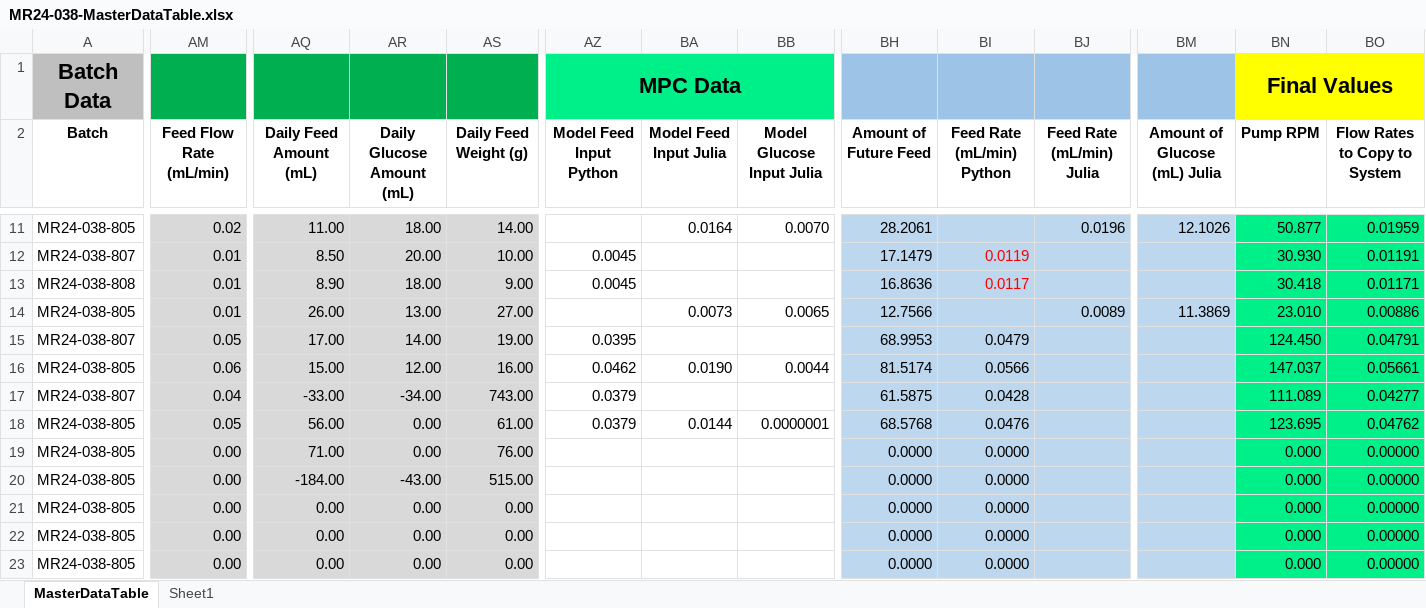
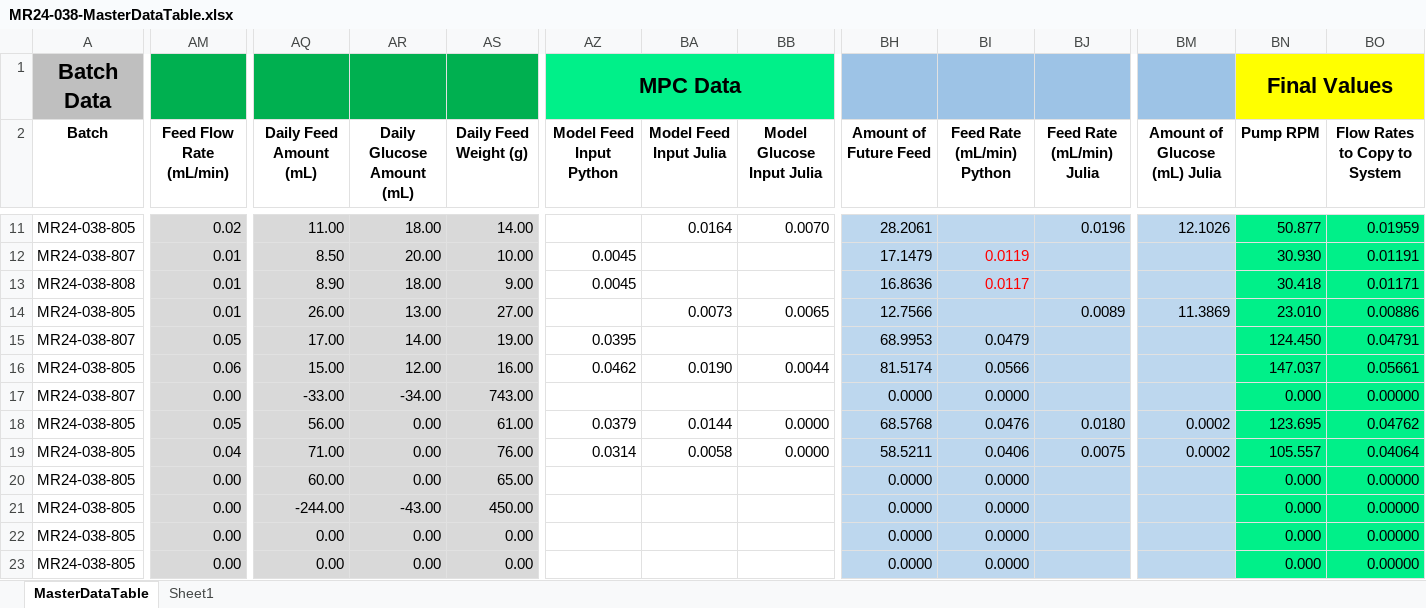
Before and after one commit to zhatz111/state-space-mpc, an Excel workbook: data/mr24-038-experiment/MR24-038-MasterDataTable.xlsx, sheet MasterDataTable, drawn as a sheet; only a part is shown, gaps mark what is left out; values as stored, in another font and other column widths than the file's, no borders; conditional formats not drawn; removed rows and columns are numbered as before the commit, all else as after; rows hold the shown columns only; the diff names each change by its address in the sheet, - before the commit and + after, or states it on an @@ line.

```diff
--- a/data/mr24-038-experiment/MR24-038-MasterDataTable.xlsx (sheet MasterDataTable)
+++ b/data/mr24-038-experiment/MR24-038-MasterDataTable.xlsx (sheet MasterDataTable)
-AM17 (Feed Flow Rate (mL/min)): 0.04
+AM17 (Feed Flow Rate (mL/min)): 0.00
-AZ17 (Model Feed Input Python): 0.0379
+AZ17 (Model Feed Input Python): (empty)
-BH17 (Amount of Future Feed): 61.5875
+BH17 (Amount of Future Feed): 0.0000
-BI17 (Feed Rate (mL/min) Python): 0.0428
+BI17 (Feed Rate (mL/min) Python): 0.0000
-BN17 (Pump RPM): 111.089
+BN17 (Pump RPM): 0.000
-BO17 (Flow Rates to Copy to System): 0.04277
+BO17 (Flow Rates to Copy to System): 0.00000
-BB18 (Model Glucose Input Julia): 0.0000001
+BB18 (Model Glucose Input Julia): 0.0000
-BJ18 (Feed Rate (mL/min) Julia): (empty)
+BJ18 (Feed Rate (mL/min) Julia): 0.0180
-BM18:BM19 (Amount of Glucose (mL) Julia): (empty)
+BM18:BM19 (Amount of Glucose (mL) Julia): 0.0002
-AM19 (Feed Flow Rate (mL/min)): 0.00
+AM19 (Feed Flow Rate (mL/min)): 0.04
-AZ19 (Model Feed Input Python): (empty)
+AZ19 (Model Feed Input Python): 0.0314
-BA19 (Model Feed Input Julia): (empty)
+BA19 (Model Feed Input Julia): 0.0058
-BB19 (Model Glucose Input Julia): (empty)
+BB19 (Model Glucose Input Julia): 0.0000
-BH19 (Amount of Future Feed): 0.0000
+BH19 (Amount of Future Feed): 58.5211
-BI19 (Feed Rate (mL/min) Python): 0.0000
+BI19 (Feed Rate (mL/min) Python): 0.0406
-BJ19 (Feed Rate (mL/min) Julia): (empty)
+BJ19 (Feed Rate (mL/min) Julia): 0.0075
-BN19 (Pump RPM): 0.000
+BN19 (Pump RPM): 105.557
-BO19 (Flow Rates to Copy to System): 0.00000
+BO19 (Flow Rates to Copy to System): 0.04064
-row 20: MR24-038-805 | 0.00 | -184.00 | -43.00 | 515.00 |  |  |  | 0.0000 | 0.0000 |  |  | 0.000 | 0.00000
+row 20: MR24-038-805 | 0.00 | 60.00 | 0.00 | 65.00 |  |  |  | 0.0000 | 0.0000 |  |  | 0.000 | 0.00000
-AQ21 (Daily Feed Amount (mL)): 0.00
+AQ21 (Daily Feed Amount (mL)): -244.00
-AR21 (Daily Glucose Amount (mL)): 0.00
+AR21 (Daily Glucose Amount (mL)): -43.00
-AS21 (Daily Feed Weight (g)): 0.00
+AS21 (Daily Feed Weight (g)): 450.00
```
Also changed, not shown: formulas that keep their value, 4 other files.
